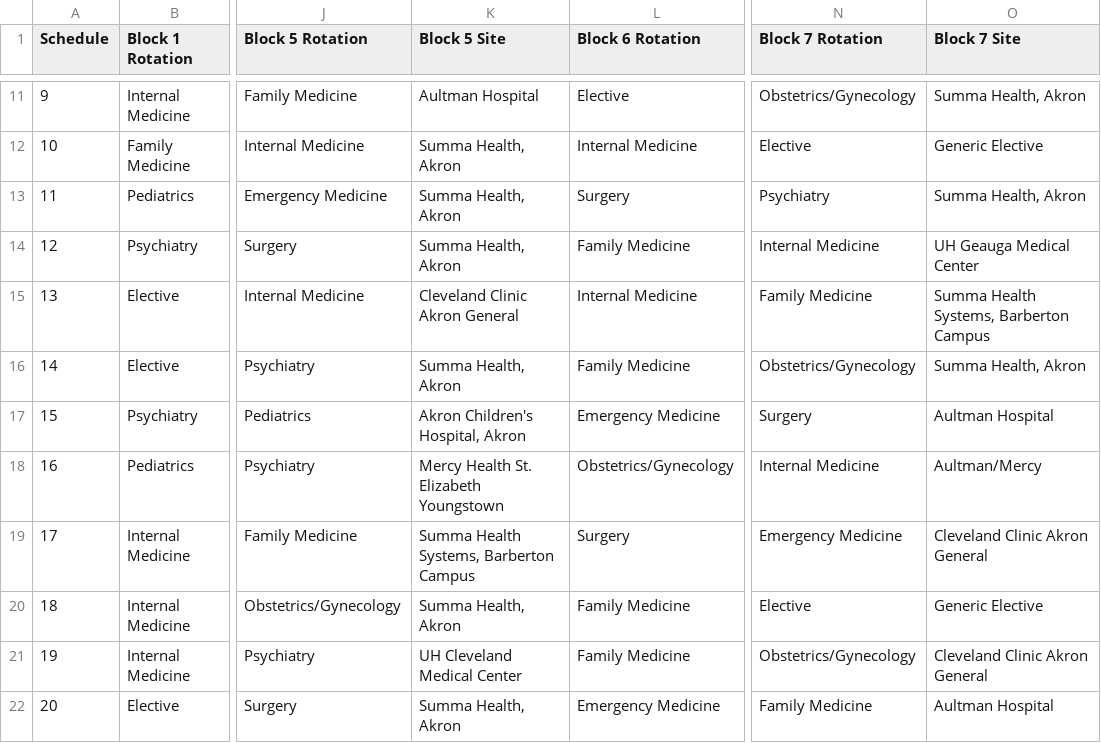
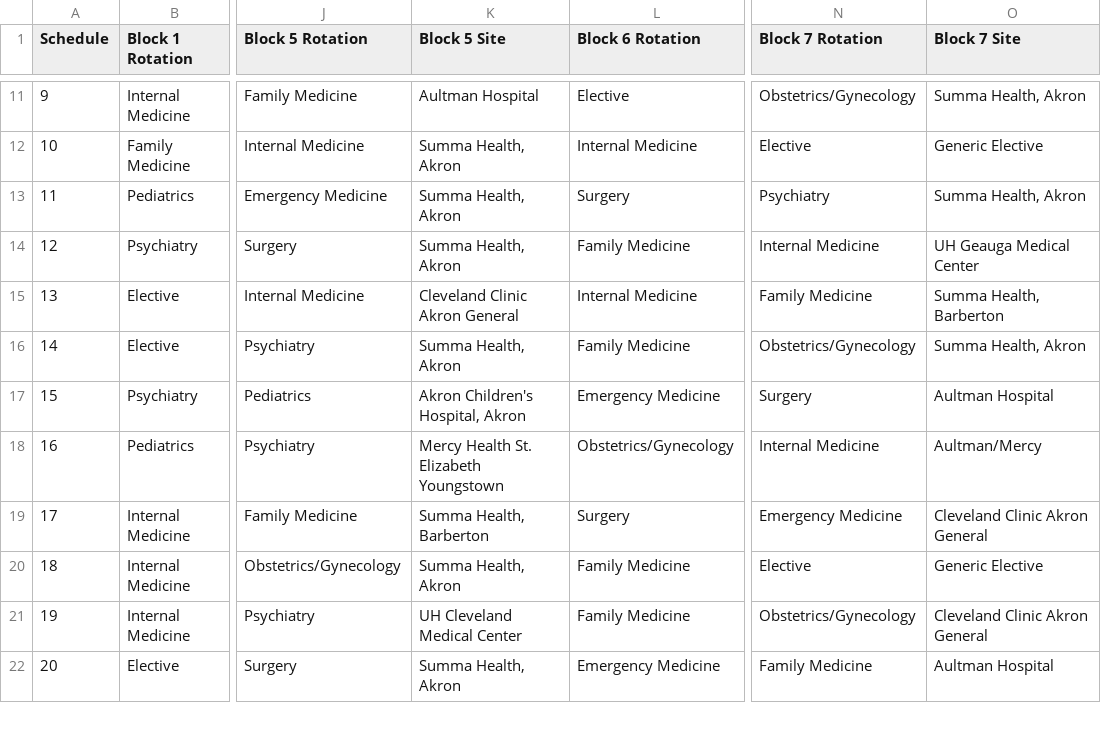
Before and after one commit to skosiba/skosiba.github.io, a CSV file: schedules.csv, drawn as a sheet; only a part is shown, gaps mark what is left out; the diff covers the shown part only; the diff names each change by its address in the sheet, - before the commit and + after, or states it on an @@ line.

Commit message:
Add files via upload

```diff
--- a/schedules.csv
+++ b/schedules.csv
-O15 (Block 7 Site): Summa Health Systems, Barberton Campus
+O15 (Block 7 Site): Summa Health, Barberton
-K19 (Block 5 Site): Summa Health Systems, Barberton Campus
+K19 (Block 5 Site): Summa Health, Barberton
```
Also changed, not shown: 13 edited cells elsewhere in this file.
